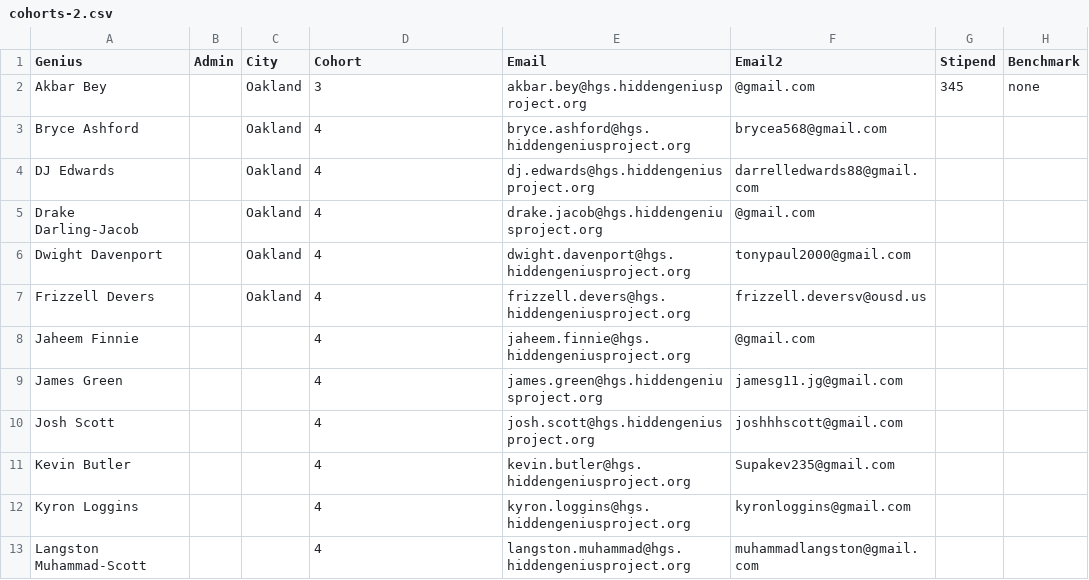
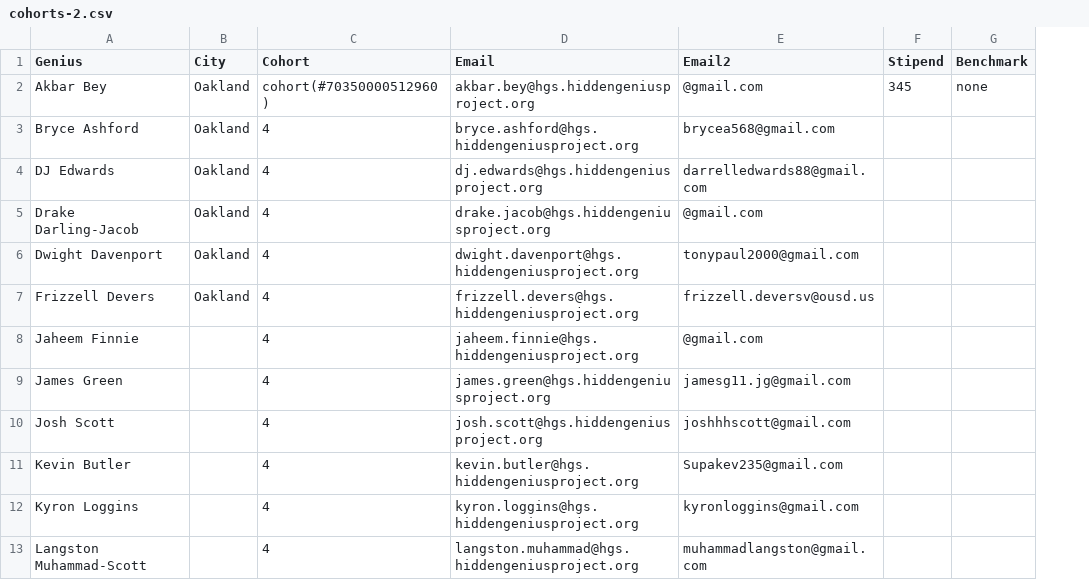
Before and after one commit to quietwar/HgpApp, a CSV file: lib/seeds/cohorts-2.csv, drawn as a sheet; only a part is shown; removed rows and columns are numbered as before the commit, all else as after; the diff names each change by its address in the sheet, - before the commit and + after, or states it on an @@ line.

```diff
--- a/lib/seeds/cohorts-2.csv
+++ b/lib/seeds/cohorts-2.csv
-column B (Admin), empty
-C2 (Cohort): 3
+C2 (Cohort): cohort(#70350000512960)
```
Also changed, not shown: 12 other files.
